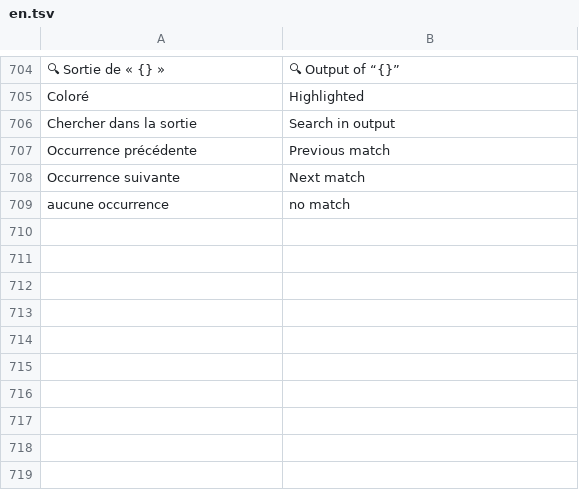
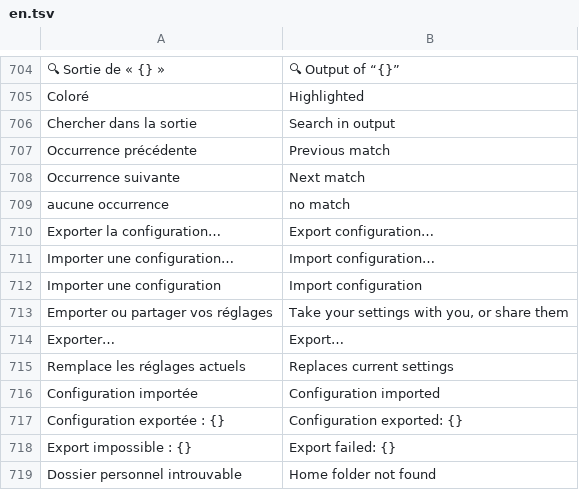
Before and after one commit to Clarco-Mada-digital/novaterm, a TSV file: assets/i18n/en.tsv, drawn as a sheet; only a part is shown, gaps mark what is left out; the diff names each change by its address in the sheet, - before the commit and + after, or states it on an @@ line.

```diff
--- a/assets/i18n/en.tsv
+++ b/assets/i18n/en.tsv
+row 710: Exporter la configuration… | Export configuration…
+row 711: Importer une configuration… | Import configuration…
+row 712: Importer une configuration | Import configuration
+row 713: Emporter ou partager vos réglages | Take your settings with you, or share them
+row 714: Exporter… | Export…
+row 715: Remplace les réglages actuels | Replaces current settings
+row 716: Configuration importée | Configuration imported
+row 717: Configuration exportée : {} | Configuration exported: {}
+row 718: Export impossible : {} | Export failed: {}
+row 719: Dossier personnel introuvable | Home folder not found
```
Also changed, not shown: 11 other files.
